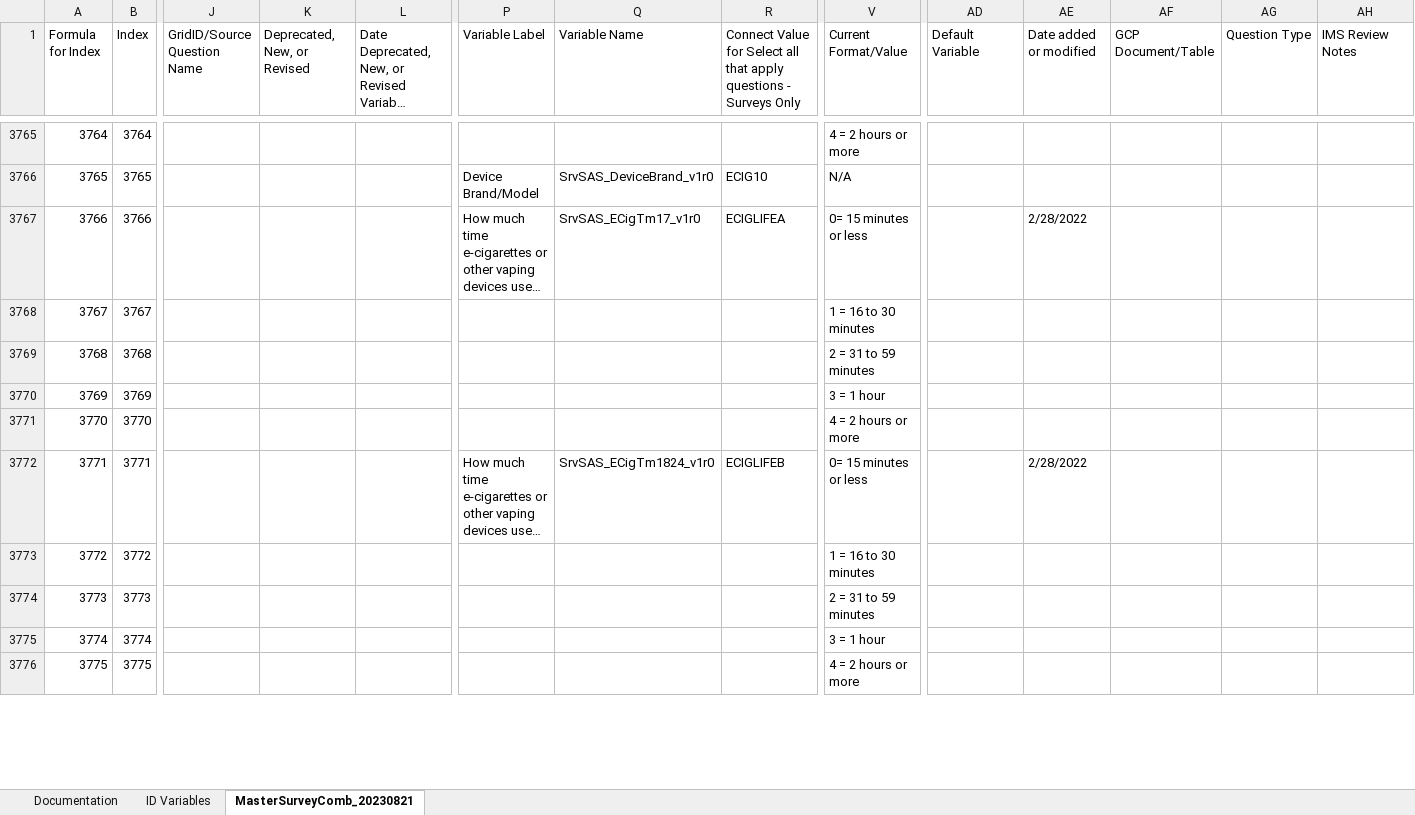
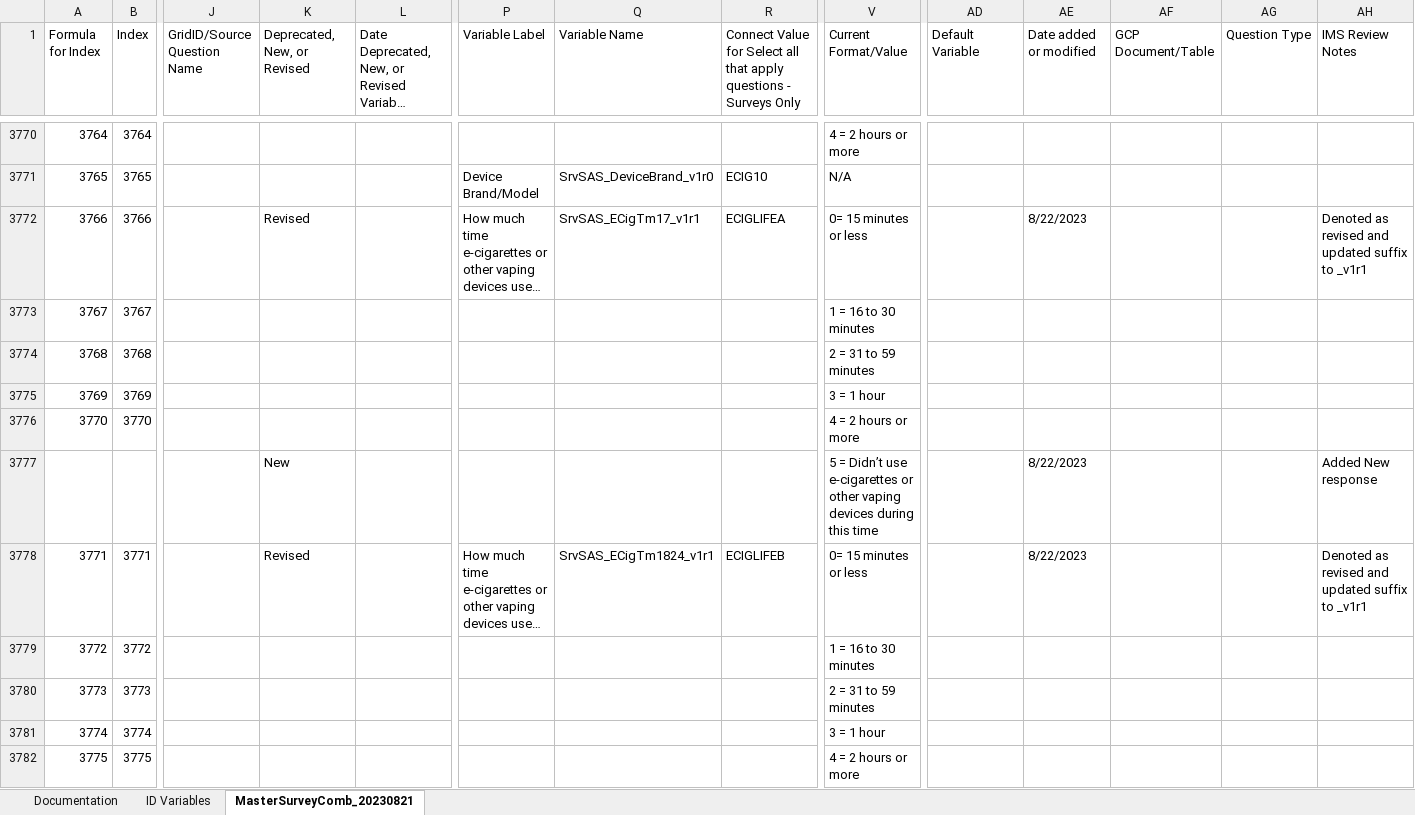
Before and after one commit to Analyticsphere/ConnectMasterAndSurveyCombinedDataDictionary, an Excel workbook: MasterSurveyComb_20220317.xlsx, sheet MasterSurveyComb_20230821, drawn as a sheet; only a part is shown, gaps mark what is left out; long unchanged cells end in …; values as stored, in another font and other column widths than the file's, no cell formats; addresses are those after the commit; rows hold the shown columns only; the diff covers the shown part only; the diff names each change by its address in the sheet, - before the commit and + after, or states it on an @@ line.

Commit message:
Add files via upload

```diff
--- a/MasterSurveyComb_20220317.xlsx (sheet MasterSurveyComb_20230821)
+++ b/MasterSurveyComb_20220317.xlsx (sheet MasterSurveyComb_20230821)
-K3772 (Deprecated, New, or Revised): (empty)
+K3772 (Deprecated, New, or Revised): Revised
-Q3772 (Variable Name): SrvSAS_ECigTm17_v1r0
+Q3772 (Variable Name): SrvSAS_ECigTm17_v1r1
-AE3772 (Date added or modified): 2/28/2022
+AE3772 (Date added or modified): 8/22/2023
-AH3772 (IMS Review Notes): (empty)
+AH3772 (IMS Review Notes): Denoted as revised and updated suffix to _v1r1
+row 3777:  |  |  | New |  |  |  |  | 5 = Didn’t use e-cigarettes or other vaping devices during this time |  | 8/22/2023 |  |  | Added New response
-K3778 (Deprecated, New, or Revised): (empty)
+K3778 (Deprecated, New, or Revised): Revised
-Q3778 (Variable Name): SrvSAS_ECigTm1824_v1r0
+Q3778 (Variable Name): SrvSAS_ECigTm1824_v1r1
-AE3778 (Date added or modified): 2/28/2022
+AE3778 (Date added or modified): 8/22/2023
-AH3778 (IMS Review Notes): (empty)
+AH3778 (IMS Review Notes): Denoted as revised and updated suffix to _v1r1
```
Also changed, not shown: 44 added rows and 407 edited cells elsewhere in this sheet, sheet Documentation, cell formats, formulas that keep their value.
